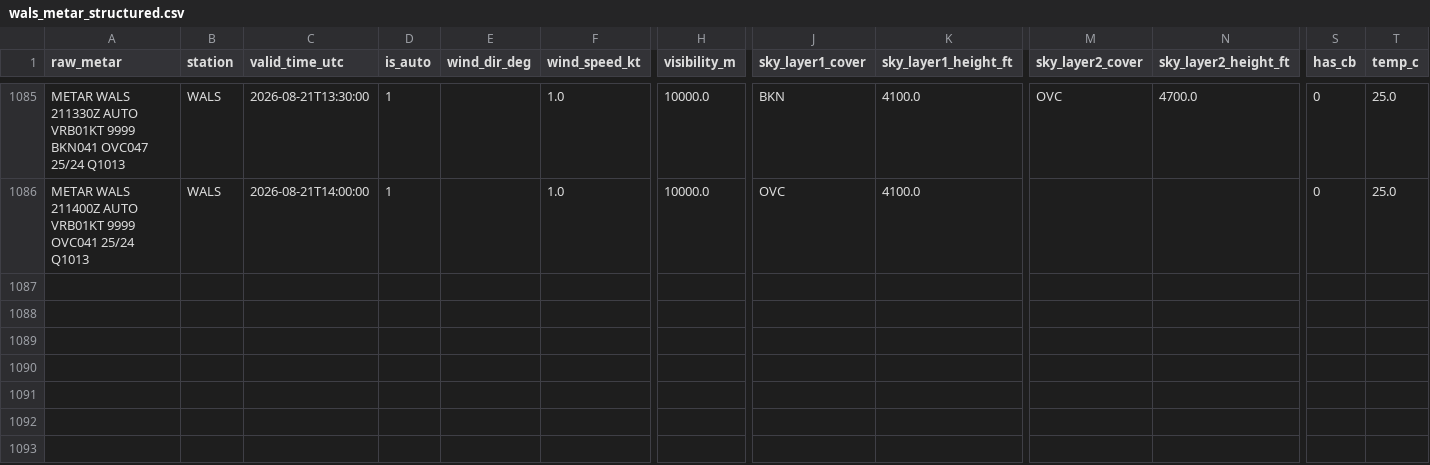
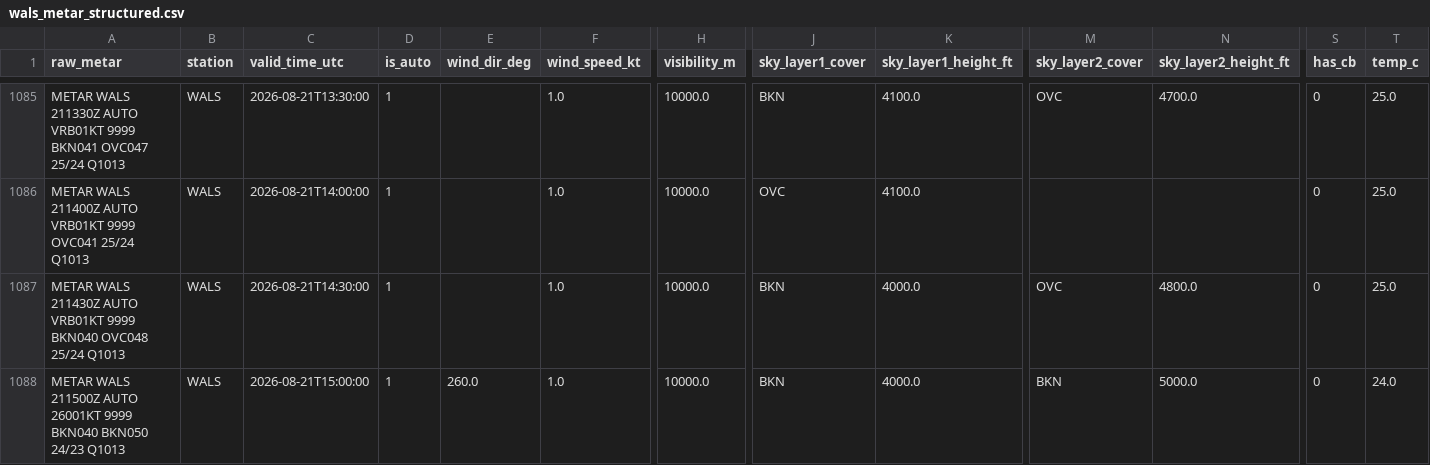
Before and after one commit to ojanzul/bmkg-taf-machinelearning, a CSV file: data/wals_metar_structured.csv, drawn as a sheet; only a part is shown, gaps mark what is left out; rows hold the shown columns only; the diff names each change by its address in the sheet, - before the commit and + after, or states it on an @@ line.

```diff
--- a/data/wals_metar_structured.csv
+++ b/data/wals_metar_structured.csv
+row 1087: METAR WALS 211430Z AUTO VRB01KT 9999 BKN040 OVC048 25/24 Q1013 | WALS | 2026-08-21T14:30:00 | 1 |  | 1.0 | 10000.0 | BKN | 4000.0 | OVC | 4800.0 | 0 | 25.0
+row 1088: METAR WALS 211500Z AUTO 26001KT 9999 BKN040 BKN050 24/23 Q1013 | WALS | 2026-08-21T15:00:00 | 1 | 260.0 | 1.0 | 10000.0 | BKN | 4000.0 | BKN | 5000.0 | 0 | 24.0
```
Also changed, not shown: data/wals_metar_raw_archive.csv, data/wals_training_dataset.csv.
